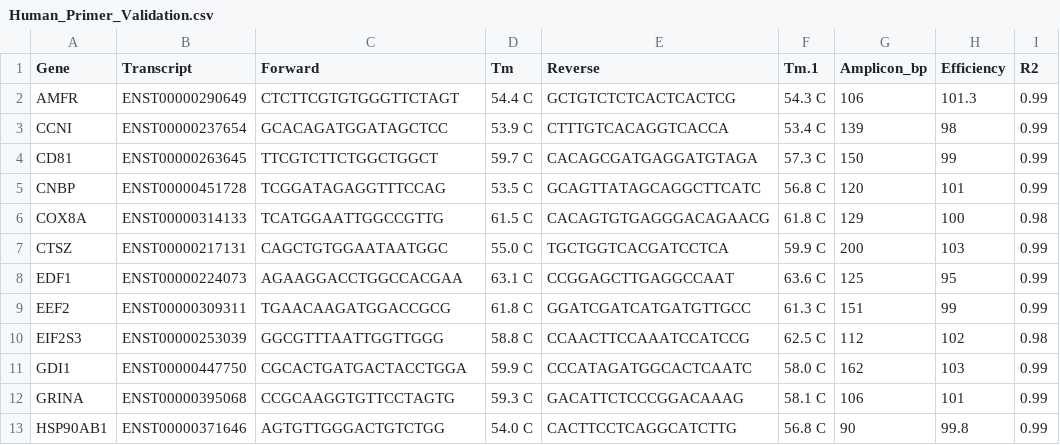
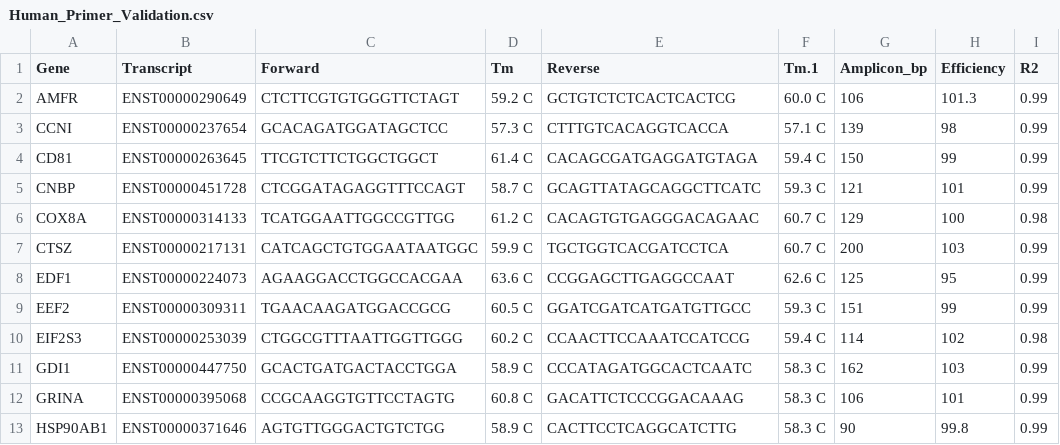
Before and after one commit to Bidossessih/HRT_Atlas, a CSV file: www/Validation/Primers_Table/Human_Primer_Validation.csv, drawn as a sheet; only a part is shown; the diff covers the shown part only.

```diff
--- a/www/Validation/Primers_Table/Human_Primer_Validation.csv
+++ b/www/Validation/Primers_Table/Human_Primer_Validation.csv
@@ -1,13 +1,13 @@
 Gene;Transcript;Forward;Tm;Reverse;Tm.1;Amplicon_bp;Efficiency;R2
-AMFR;ENST00000290649;CTCTTCGTGTGGGTTCTAGT ;54.4 C;GCTGTCTCTCACTCACTCG;54.3 C;106;101.3;0.99
-CCNI;ENST00000237654;GCACAGATGGATAGCTCC;53.9 C;CTTTGTCACAGGTCACCA;53.4 C;139;98;0.99
-CD81;ENST00000263645;TTCGTCTTCTGGCTGGCT;59.7 C;CACAGCGATGAGGATGTAGA;57.3 C;150;99;0.99
-CNBP;ENST00000451728;TCGGATAGAGGTTTCCAG ;53.5 C; GCAGTTATAGCAGGCTTCATC;56.8 C;120;101;0.99
-COX8A;ENST00000314133;TCATGGAATTGGCCGTTG;61.5 C;CACAGTGTGAGGGACAGAACG;61.8 C;129;100;0.98
-CTSZ;ENST00000217131;CAGCTGTGGAATAATGGC ;55.0 C; TGCTGGTCACGATCCTCA;59.9 C;200;103;0.99
-EDF1;ENST00000224073;AGAAGGACCTGGCCACGAA ;63.1 C; CCGGAGCTTGAGGCCAAT;63.6 C;125;95;0.99
-EEF2;ENST00000309311; TGAACAAGATGGACCGCG;61.8 C; GGATCGATCATGATGTTGCC;61.3 C;151;99;0.99
-EIF2S3;ENST00000253039; GGCGTTTAATTGGTTGGG ;58.8 C; CCAACTTCCAAATCCATCCG;62.5 C;112;102;0.98
-GDI1;ENST00000447750;CGCACTGATGACTACCTGGA;59.9 C;CCCATAGATGGCACTCAATC;58.0 C;162;103;0.99
-GRINA;ENST00000395068;CCGCAAGGTGTTCCTAGTG ;59.3 C; GACATTCTCCCGGACAAAG;58.1 C;106;101;0.99
-HSP90AB1;ENST00000371646;AGTGTTGGGACTGTCTGG ;54.0 C;CACTTCCTCAGGCATCTTG;56.8 C;90;99.8;0.99
+AMFR;ENST00000290649;CTCTTCGTGTGGGTTCTAGT ;59.2 C;GCTGTCTCTCACTCACTCG;60.0 C;106;101.3;0.99
+CCNI;ENST00000237654;GCACAGATGGATAGCTCC;57.3 C;CTTTGTCACAGGTCACCA;57.1 C;139;98;0.99
+CD81;ENST00000263645;TTCGTCTTCTGGCTGGCT;61.4 C;CACAGCGATGAGGATGTAGA;59.4 C;150;99;0.99
+CNBP;ENST00000451728;CTCGGATAGAGGTTTCCAGT ;58.7 C; GCAGTTATAGCAGGCTTCATC;59.3 C;121;101;0.99
+COX8A;ENST00000314133;TCATGGAATTGGCCGTTGG;61.2 C;CACAGTGTGAGGGACAGAAC;60.7 C;129;100;0.98
+CTSZ;ENST00000217131;CATCAGCTGTGGAATAATGGC ;59.9 C; TGCTGGTCACGATCCTCA;60.7 C;200;103;0.99
+EDF1;ENST00000224073;AGAAGGACCTGGCCACGAA ;63.6 C; CCGGAGCTTGAGGCCAAT;62.6 C;125;95;0.99
+EEF2;ENST00000309311; TGAACAAGATGGACCGCG;60.5 C; GGATCGATCATGATGTTGCC;59.3 C;151;99;0.99
+EIF2S3;ENST00000253039; CTGGCGTTTAATTGGTTGGG ;60.2 C; CCAACTTCCAAATCCATCCG;59.4 C;114;102;0.98
+GDI1;ENST00000447750;GCACTGATGACTACCTGGA;58.9 C;CCCATAGATGGCACTCAATC;58.3 C;162;103;0.99
+GRINA;ENST00000395068;CCGCAAGGTGTTCCTAGTG ;60.8 C; GACATTCTCCCGGACAAAG;58.3 C;106;101;0.99
+HSP90AB1;ENST00000371646;AGTGTTGGGACTGTCTGG ;58.9 C;CACTTCCTCAGGCATCTTG;58.3 C;90;99.8;0.99
```
Also changed, not shown: 37 edited cells elsewhere in this file, www/Human_Primer.csv, www/Mouse_Primer.csv, 4 other files.
